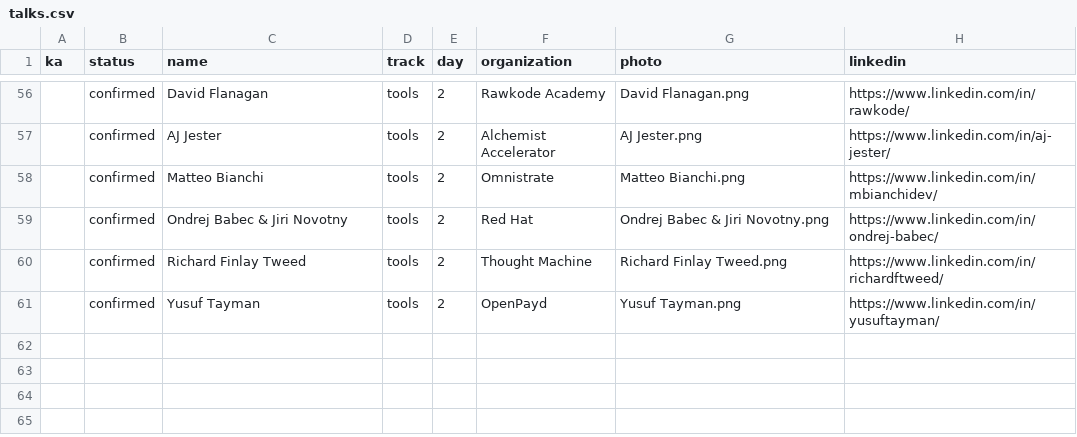
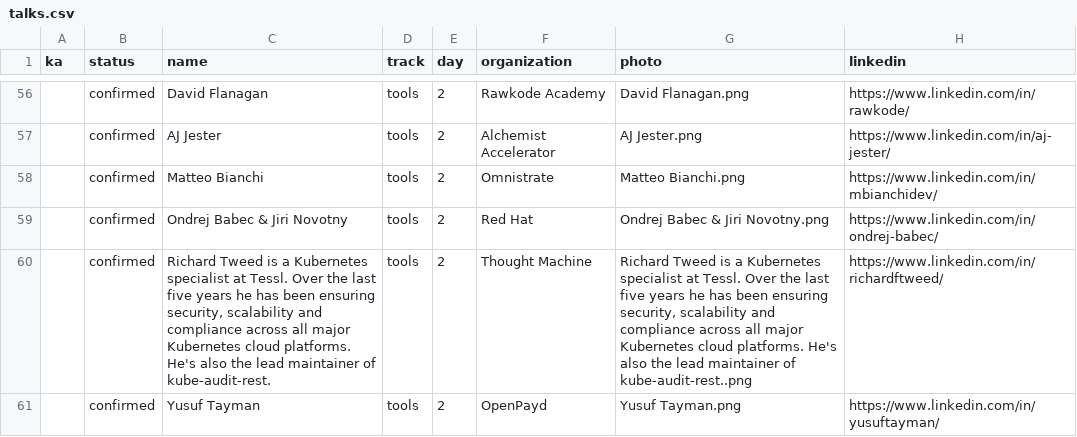
Before and after one commit to Prompt-Engineering-Conference/2025.promptengineering.rocks, a CSV file: 2024-london/_db/talks.csv, drawn as a sheet; only a part is shown, gaps mark what is left out; the diff names each change by its address in the sheet, - before the commit and + after, or states it on an @@ line.

Commit message:
Add files via upload

```diff
--- a/2024-london/_db/talks.csv
+++ b/2024-london/_db/talks.csv
-C60 (name): Richard Finlay Tweed
+C60 (name): Richard Tweed is a Kubernetes specialist at Tessl. Over the last five years he has been ensuring security, scalability and compliance across all major Kubernetes cloud platforms. He's also the lead maintainer of kube-audit-rest.
-G60 (photo): Richard Finlay Tweed.png
+G60 (photo): Richard Tweed is a Kubernetes specialist at Tessl. Over the last five years he has been ensuring security, scalability and compliance across all major Kubernetes cloud platforms. He's also the lead maintainer of kube-audit-rest..png
```
